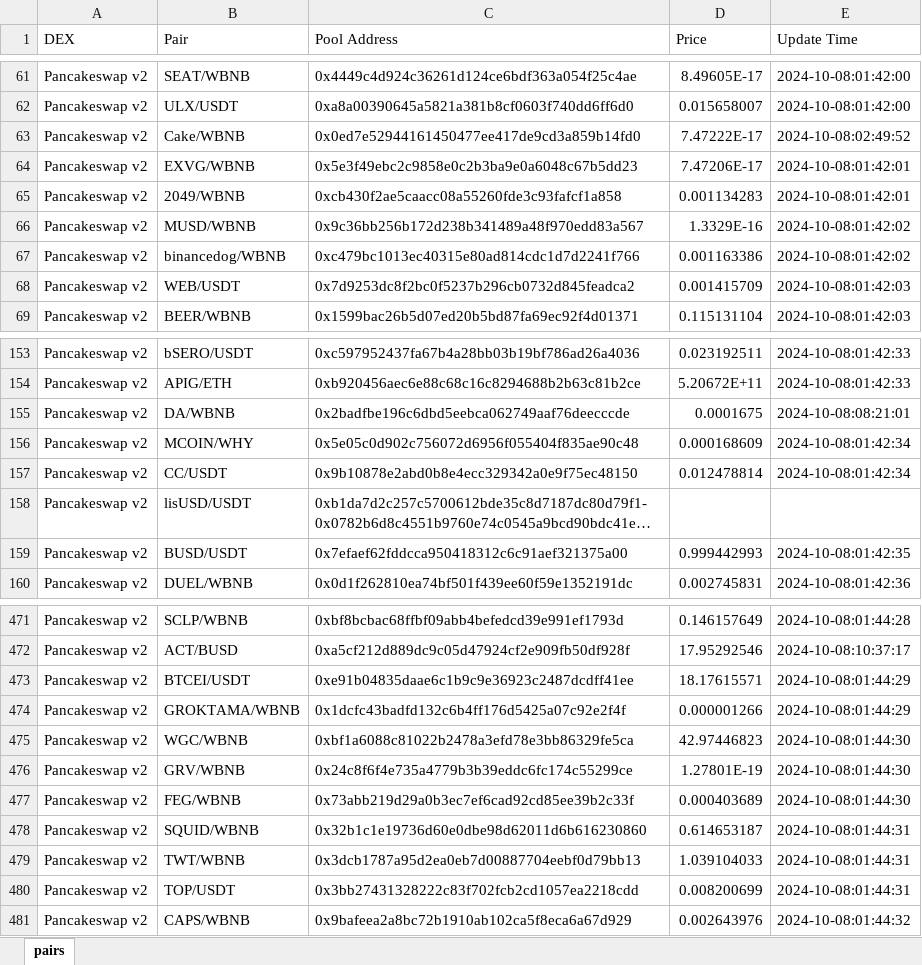
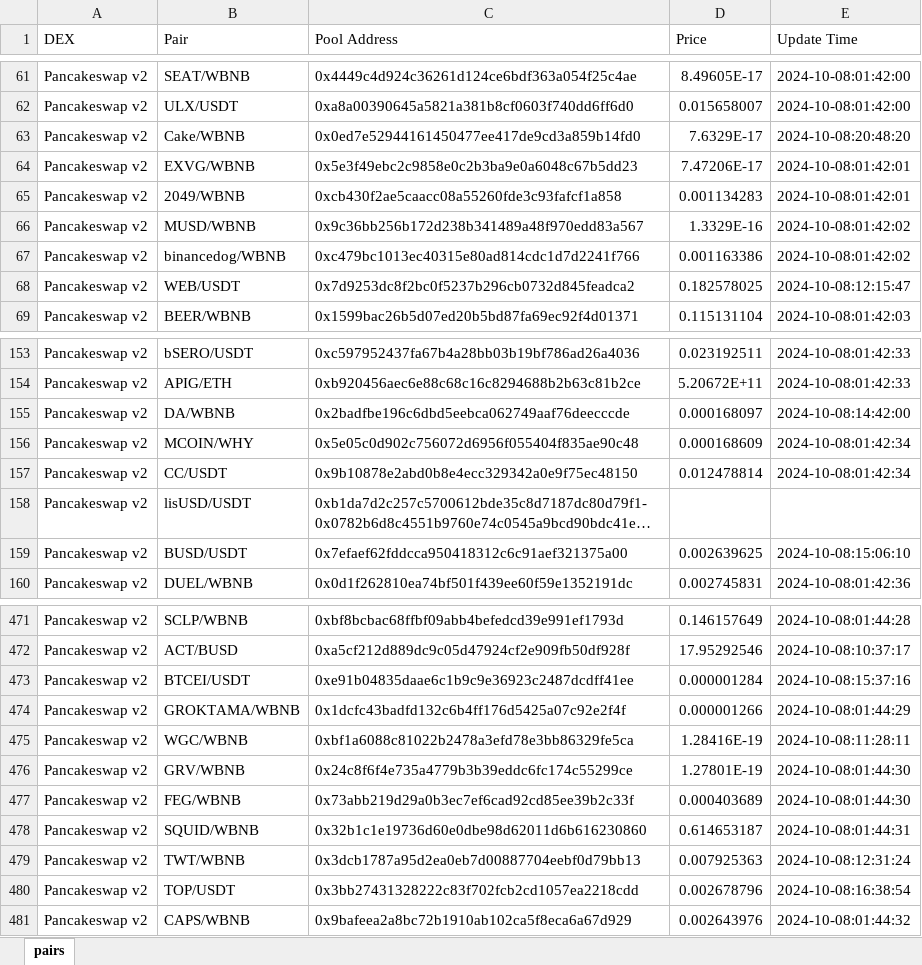
Before and after one commit to GritBlockchain916/BSC_DEX_PRICE_GET, an Excel workbook: modified_pair.xlsx, sheet pairs, drawn as a sheet; only a part is shown, gaps mark what is left out; long unchanged cells end in …; values as stored, in another font and other column widths than the file's, no borders; the diff covers the shown part only; the diff names each change by its address in the sheet, - before the commit and + after, or states it on an @@ line.

```diff
--- a/modified_pair.xlsx (sheet pairs)
+++ b/modified_pair.xlsx (sheet pairs)
-D63 (Price): 7.47222E-17
+D63 (Price): 7.6329E-17
-E63 (Update Time): 2024-10-08:02:49:52
+E63 (Update Time): 2024-10-08:20:48:20
-D68 (Price): 0.001415709
+D68 (Price): 0.182578025
-E68 (Update Time): 2024-10-08:01:42:03
+E68 (Update Time): 2024-10-08:12:15:47
-D155 (Price): 0.0001675
+D155 (Price): 0.000168097
-E155 (Update Time): 2024-10-08:08:21:01
+E155 (Update Time): 2024-10-08:14:42:00
-D159 (Price): 0.999442993
+D159 (Price): 0.002639625
-E159 (Update Time): 2024-10-08:01:42:35
+E159 (Update Time): 2024-10-08:15:06:10
-D473 (Price): 18.17615571
+D473 (Price): 0.000001284
-E473 (Update Time): 2024-10-08:01:44:29
+E473 (Update Time): 2024-10-08:15:37:16
-D475 (Price): 42.97446823
+D475 (Price): 1.28416E-19
-E475 (Update Time): 2024-10-08:01:44:30
+E475 (Update Time): 2024-10-08:11:28:11
-D479 (Price): 1.039104033
+D479 (Price): 0.007925363
-E479 (Update Time): 2024-10-08:01:44:31
+E479 (Update Time): 2024-10-08:12:31:24
-D480 (Price): 0.008200699
+D480 (Price): 0.002678796
-E480 (Update Time): 2024-10-08:01:44:31
+E480 (Update Time): 2024-10-08:16:38:54
```
Also changed, not shown: 83 edited cells elsewhere in this sheet, 5 other files.
